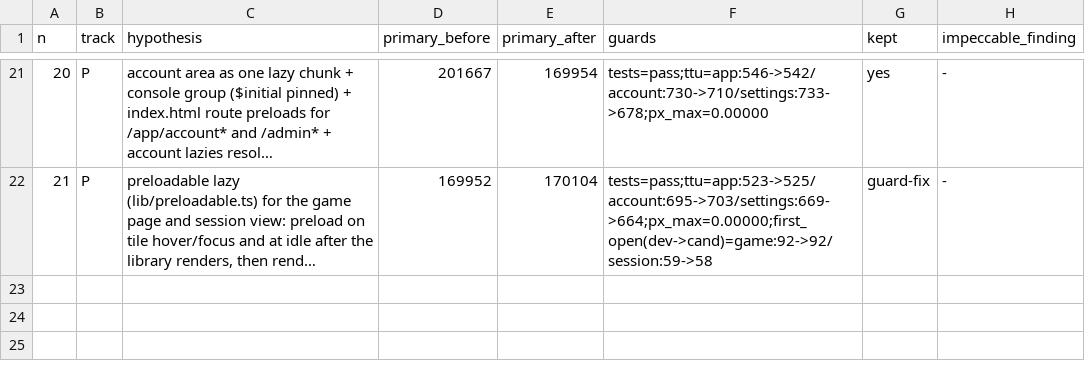
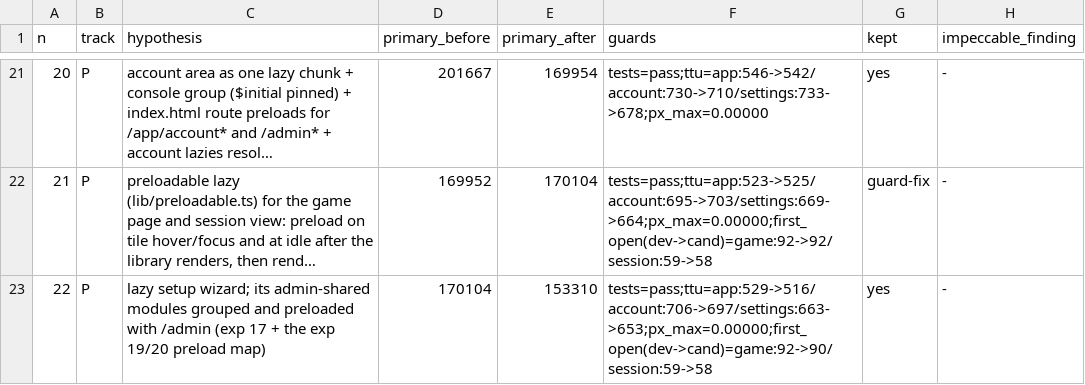
Before and after one commit to accreleus/quasar, a TSV file: autoresearch/results.tsv, drawn as a sheet; only a part is shown, gaps mark what is left out; long unchanged cells end in …; the diff names each change by its address in the sheet, - before the commit and + after, or states it on an @@ line.

```diff
--- a/autoresearch/results.tsv
+++ b/autoresearch/results.tsv
+row 23: 22 | P | lazy setup wizard; its admin-shared modules grouped and preloaded with /admin (exp 17 + the exp 19/20 preload map) | 170104 | 153310 | tests=pass;ttu=app:529->516/account:706->697/settings:663->653;px_max=0.00000;first_open(dev->cand)=game:92->90/session:59->58 | yes | -
```
